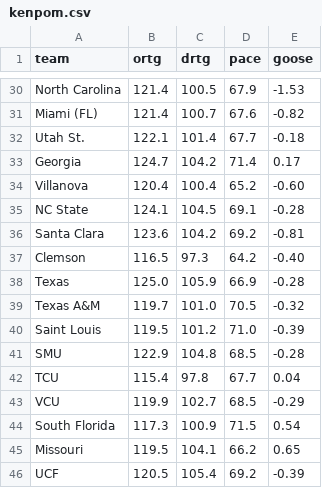
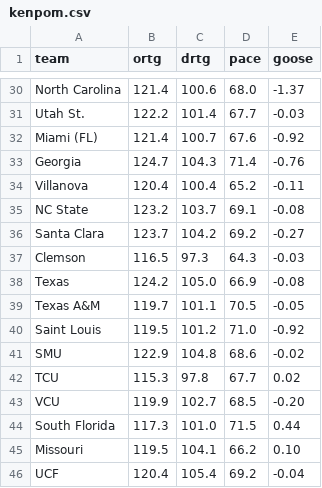
Before and after one commit to SeismicSystems/march-madness, a CSV file: data/2026/men/kenpom.csv, drawn as a sheet; only a part is shown, gaps mark what is left out; removed rows and columns are numbered as before the commit, all else as after; the diff covers the shown part only; the diff names each change by its address in the sheet, - before the commit and + after, or states it on an @@ line.

```diff
--- a/data/2026/men/kenpom.csv
+++ b/data/2026/men/kenpom.csv
-C30 (drtg): 100.5
+C30 (drtg): 100.6
-D30 (pace): 67.9
+D30 (pace): 68.0
-E30 (goose): -1.53
+E30 (goose): -1.37
+row 31: Utah St. | 122.2 | 101.4 | 67.7 | -0.03
-E32 (goose): -0.82
+E32 (goose): -0.92
-row 32: Utah St. | 122.1 | 101.4 | 67.7 | -0.18
-C33 (drtg): 104.2
+C33 (drtg): 104.3
-E33 (goose): 0.17
+E33 (goose): -0.76
-E34 (goose): -0.60
+E34 (goose): -0.11
-B35 (ortg): 124.1
+B35 (ortg): 123.2
-C35 (drtg): 104.5
+C35 (drtg): 103.7
-E35 (goose): -0.28
+E35 (goose): -0.08
-B36 (ortg): 123.6
+B36 (ortg): 123.7
-E36 (goose): -0.81
+E36 (goose): -0.27
-D37 (pace): 64.2
+D37 (pace): 64.3
-E37 (goose): -0.40
+E37 (goose): -0.03
-B38 (ortg): 125.0
+B38 (ortg): 124.2
-C38 (drtg): 105.9
+C38 (drtg): 105.0
-E38 (goose): -0.28
+E38 (goose): -0.08
-C39 (drtg): 101.0
+C39 (drtg): 101.1
-E39 (goose): -0.32
+E39 (goose): -0.05
-E40 (goose): -0.39
+E40 (goose): -0.92
-D41 (pace): 68.5
+D41 (pace): 68.6
-E41 (goose): -0.28
+E41 (goose): -0.02
-B42 (ortg): 115.4
+B42 (ortg): 115.3
-E42 (goose): 0.04
+E42 (goose): 0.02
-E43 (goose): -0.29
+E43 (goose): -0.20
-C44 (drtg): 100.9
+C44 (drtg): 101.0
-E44 (goose): 0.54
+E44 (goose): 0.44
-E45 (goose): 0.65
+E45 (goose): 0.10
-B46 (ortg): 120.5
+B46 (ortg): 120.4
-E46 (goose): -0.39
+E46 (goose): -0.04
```
Also changed, not shown: 1 added row, 1 removed row and 100 edited cells elsewhere in this file, 16 other files.
